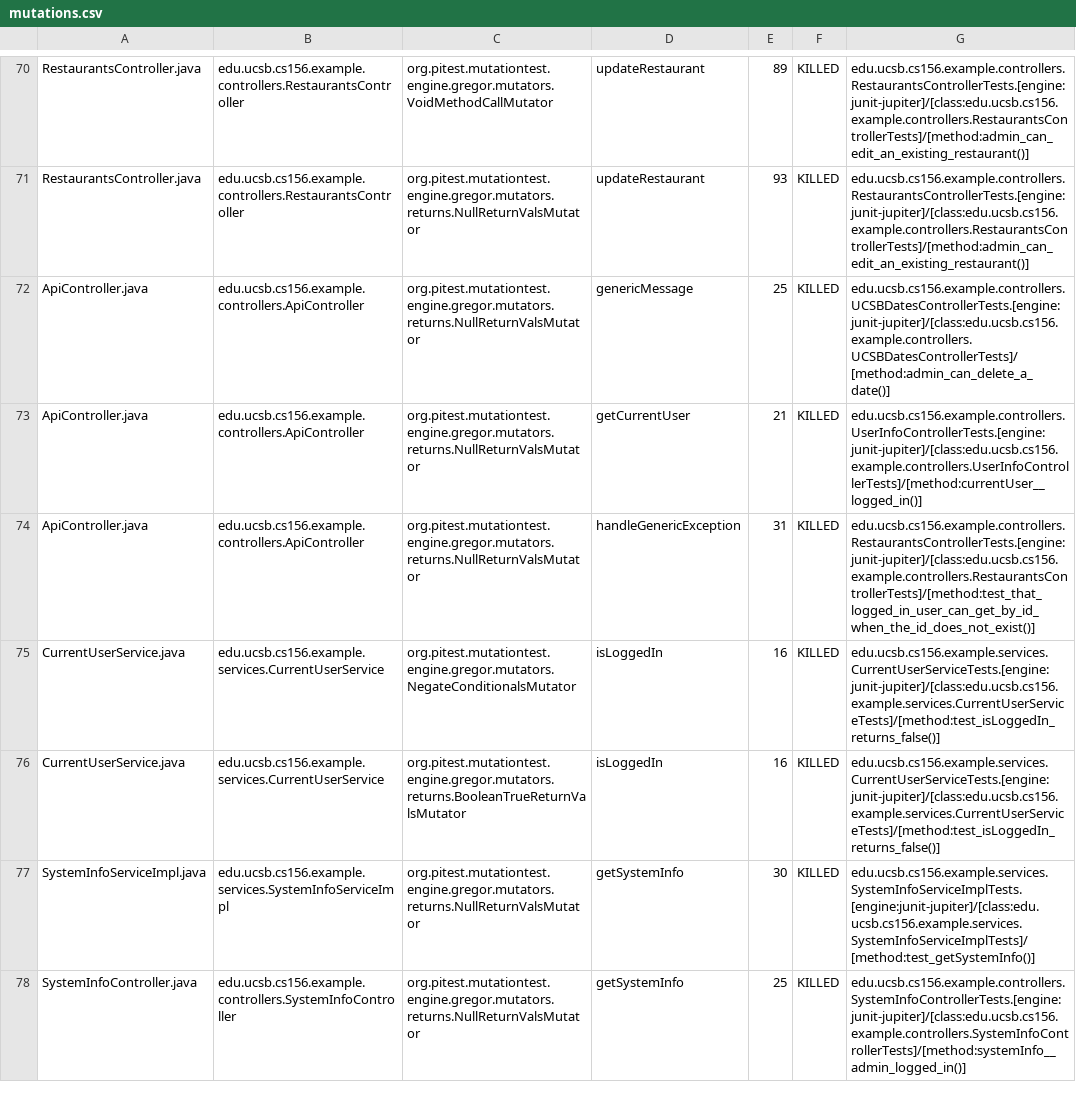
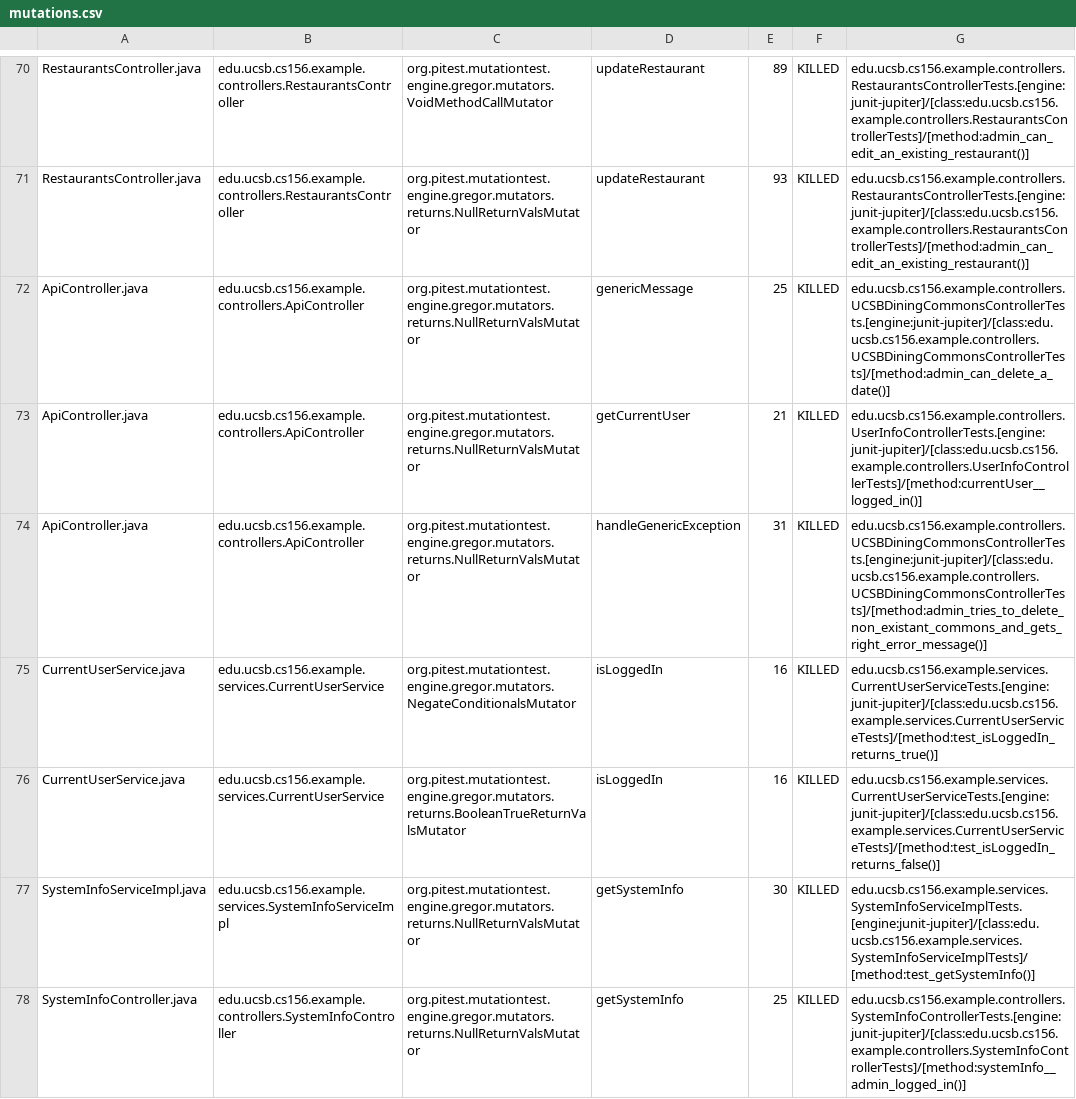
Before and after one commit to ucsb-cs156-w24/team03-w24-4pm-3, a CSV file: prs/97/pitest/mutations.csv, drawn as a sheet; only a part is shown, gaps mark what is left out.

Commit message:
Deploying to gh-pages from @ ucsb-cs156-w24/team03-w24-4pm-3@f3d3ff2685ab9d7239758a0544b689075efc3207 🚀

```diff
--- a/prs/97/pitest/mutations.csv
+++ b/prs/97/pitest/mutations.csv
@@ -71,6 +71,6 @@ RestaurantsController.java,edu.ucsb.cs156.example.controllers.RestaurantsControl
 RestaurantsController.java,edu.ucsb.cs156.example.controllers.RestaurantsController,org.pitest.mutationtest.engine.gregor.mutators.returns.NullReturnValsMutator,updateRestaurant,93,KILLED,edu.ucsb.cs156.example.controllers.RestaurantsControllerTests.[engine:junit-jupiter]/[class:edu.ucsb.cs156.example.controllers.RestaurantsControllerTests]/[method:admin_can_edit_an_existing_restaurant()]
-ApiController.java,edu.ucsb.cs156.example.controllers.ApiController,org.pitest.mutationtest.engine.gregor.mutators.returns.NullReturnValsMutator,genericMessage,25,KILLED,edu.ucsb.cs156.example.controllers.UCSBDatesControllerTests.[engine:junit-jupiter]/[class:edu.ucsb.cs156.example.controllers.UCSBDatesControllerTests]/[method:admin_can_delete_a_date()]
+ApiController.java,edu.ucsb.cs156.example.controllers.ApiController,org.pitest.mutationtest.engine.gregor.mutators.returns.NullReturnValsMutator,genericMessage,25,KILLED,edu.ucsb.cs156.example.controllers.UCSBDiningCommonsControllerTests.[engine:junit-jupiter]/[class:edu.ucsb.cs156.example.controllers.UCSBDiningCommonsControllerTests]/[method:admin_can_delete_a_date()]
 ApiController.java,edu.ucsb.cs156.example.controllers.ApiController,org.pitest.mutationtest.engine.gregor.mutators.returns.NullReturnValsMutator,getCurrentUser,21,KILLED,edu.ucsb.cs156.example.controllers.UserInfoControllerTests.[engine:junit-jupiter]/[class:edu.ucsb.cs156.example.controllers.UserInfoControllerTests]/[method:currentUser__logged_in()]
-ApiController.java,edu.ucsb.cs156.example.controllers.ApiController,org.pitest.mutationtest.engine.gregor.mutators.returns.NullReturnValsMutator,handleGenericException,31,KILLED,edu.ucsb.cs156.example.controllers.RestaurantsControllerTests.[engine:junit-jupiter]/[class:edu.ucsb.cs156.example.controllers.RestaurantsControllerTests]/[method:test_that_logged_in_user_can_get_by_id_when_the_id_does_not_exist()]
-CurrentUserService.java,edu.ucsb.cs156.example.services.CurrentUserService,org.pitest.mutationtest.engine.gregor.mutators.NegateConditionalsMutator,isLoggedIn,16,KILLED,edu.ucsb.cs156.example.services.CurrentUserServiceTests.[engine:junit-jupiter]/[class:edu.ucsb.cs156.example.services.CurrentUserServiceTests]/[method:test_isLoggedIn_returns_false()]
+ApiController.java,edu.ucsb.cs156.example.controllers.ApiController,org.pitest.mutationtest.engine.gregor.mutators.returns.NullReturnValsMutator,handleGenericException,31,KILLED,edu.ucsb.cs156.example.controllers.UCSBDiningCommonsControllerTests.[engine:junit-jupiter]/[class:edu.ucsb.cs156.example.controllers.UCSBDiningCommonsControllerTests]/[method:admin_tries_to_delete_non_existant_commons_and_gets_right_error_message()]
+CurrentUserService.java,edu.ucsb.cs156.example.services.CurrentUserService,org.pitest.mutationtest.engine.gregor.mutators.NegateConditionalsMutator,isLoggedIn,16,KILLED,edu.ucsb.cs156.example.services.CurrentUserServiceTests.[engine:junit-jupiter]/[class:edu.ucsb.cs156.example.services.CurrentUserServiceTests]/[method:test_isLoggedIn_returns_true()]
 CurrentUserService.java,edu.ucsb.cs156.example.services.CurrentUserService,org.pitest.mutationtest.engine.gregor.mutators.returns.BooleanTrueReturnValsMutator,isLoggedIn,16,KILLED,edu.ucsb.cs156.example.services.CurrentUserServiceTests.[engine:junit-jupiter]/[class:edu.ucsb.cs156.example.services.CurrentUserServiceTests]/[method:test_isLoggedIn_returns_false()]
```
Also changed, not shown: 13 other files.
